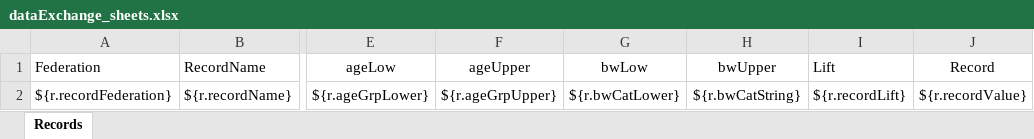
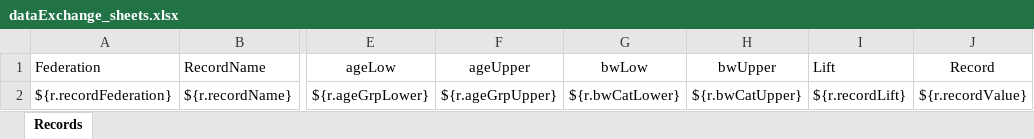
Before and after one commit to jflamy/owlcms4, an Excel workbook: owlcms/src/main/resources/templates/records/dataExchange_sheets.xlsx, sheet Records, drawn as a sheet; only a part is shown, gaps mark what is left out; values as stored, in another font and other column widths than the file's, no borders; charts and pictures not drawn; the diff names each change by its address in the sheet, - before the commit and + after, or states it on an @@ line.

Commit message:
records-templates: update export workbooks

```diff
--- a/owlcms/src/main/resources/templates/records/dataExchange_sheets.xlsx (sheet Records)
+++ b/owlcms/src/main/resources/templates/records/dataExchange_sheets.xlsx (sheet Records)
-H2 (bwUpper): ${r.bwCatString}
+H2 (bwUpper): ${r.bwCatUpper}
```
Also changed, not shown: charts or pictures, owlcms/src/main/resources/templates/records/dataExchange_groups.xlsx, owlcms/src/main/resources/templates/records/display_groups.xlsx.
